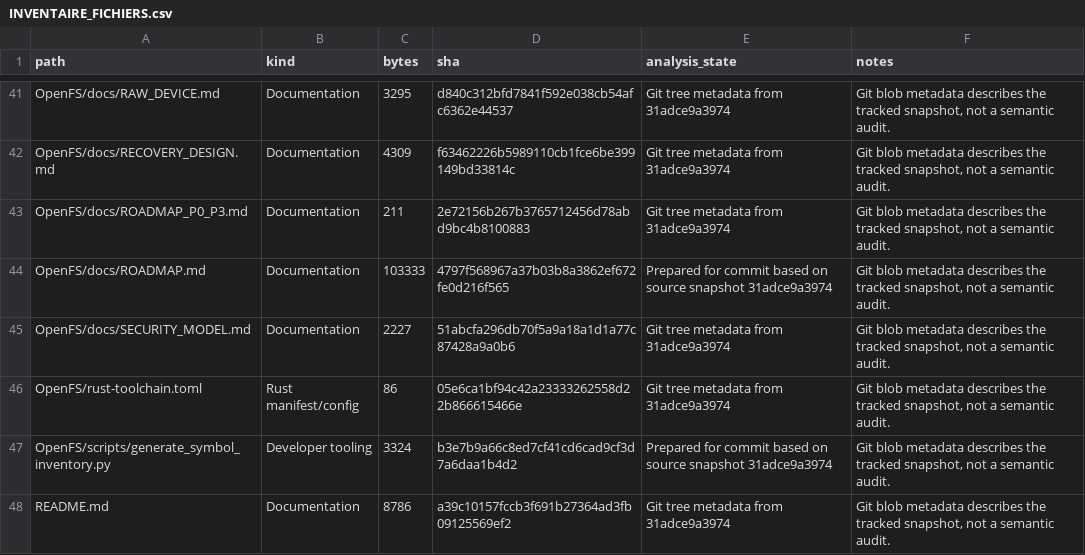
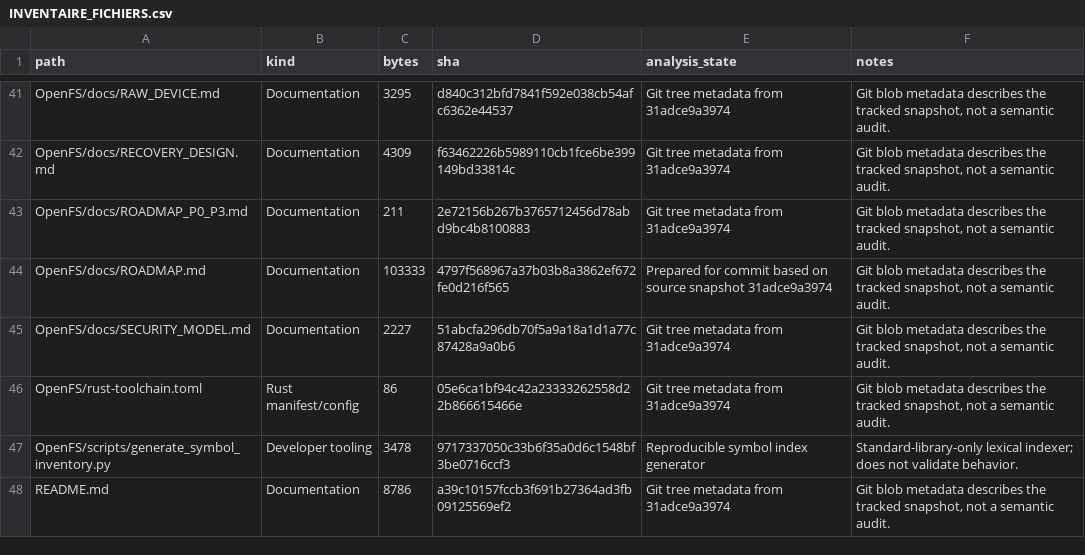
Before and after one commit to Likounsee/OpenFS, a CSV file: OpenFS/docs/INVENTAIRE_FICHIERS.csv, drawn as a sheet; only a part is shown, gaps mark what is left out.

Commit message:
Make symbol inventory output reproducible

```diff
--- a/OpenFS/docs/INVENTAIRE_FICHIERS.csv
+++ b/OpenFS/docs/INVENTAIRE_FICHIERS.csv
@@ -46,3 +46,3 @@
 "OpenFS/rust-toolchain.toml","Rust manifest/config","86","05e6ca1bf94c42a23333262558d22b866615466e","Git tree metadata from 31adce9a3974","Git blob metadata describes the tracked snapshot, not a semantic audit."
-"OpenFS/scripts/generate_symbol_inventory.py","Developer tooling","3324","b3e7b9a66c8ed7cf41cd6cad9cf3d7a6daa1b4d2","Prepared for commit based on source snapshot 31adce9a3974","Git blob metadata describes the tracked snapshot, not a semantic audit."
+"OpenFS/scripts/generate_symbol_inventory.py","Developer tooling","3478","9717337050c33b6f35a0d6c1548bf3be0716ccf3","Reproducible symbol index generator","Standard-library-only lexical indexer; does not validate behavior."
 "README.md","Documentation","8786","a39c10157fccb3f691b27364ad3fb09125569ef2","Git tree metadata from 31adce9a3974","Git blob metadata describes the tracked snapshot, not a semantic audit."
```
Also changed, not shown: 1 other file.
